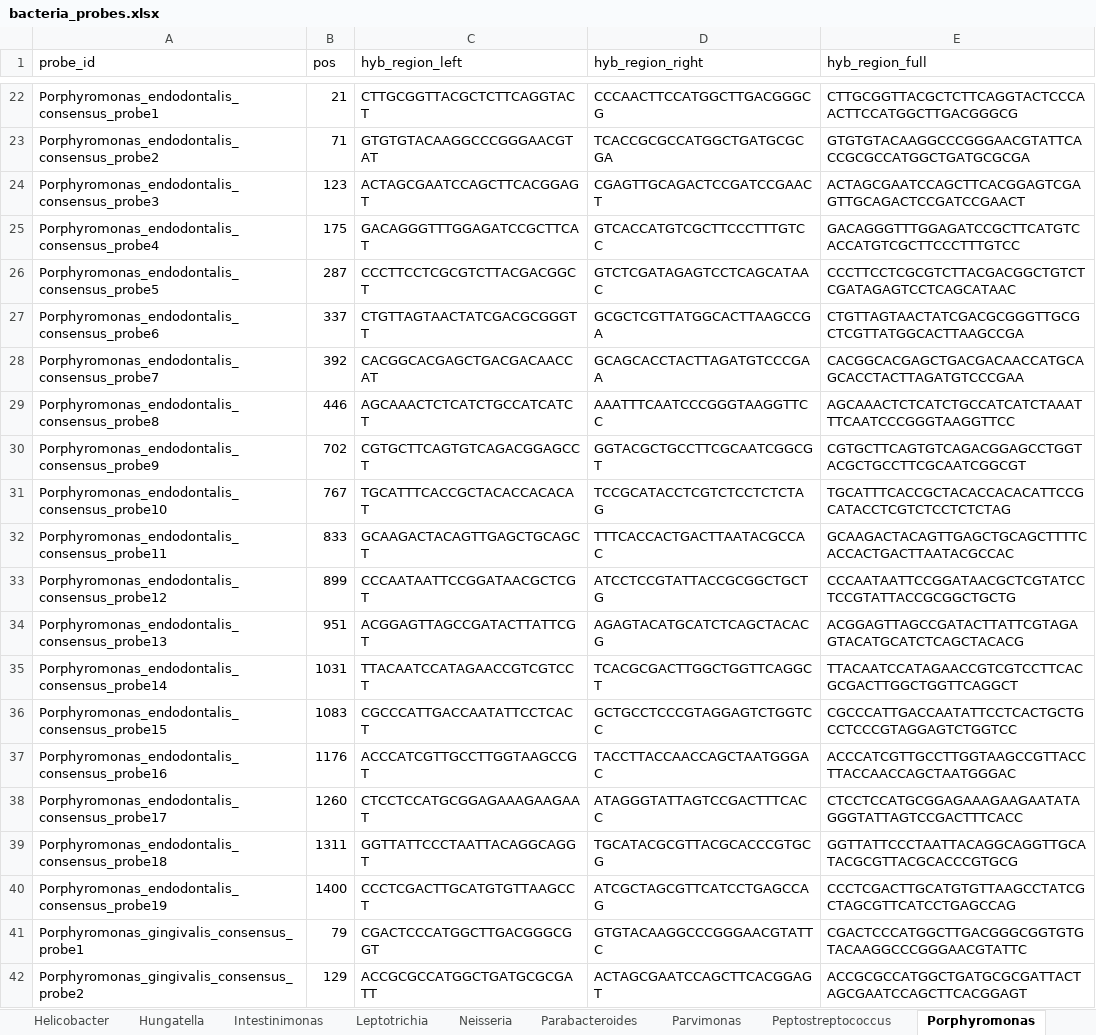
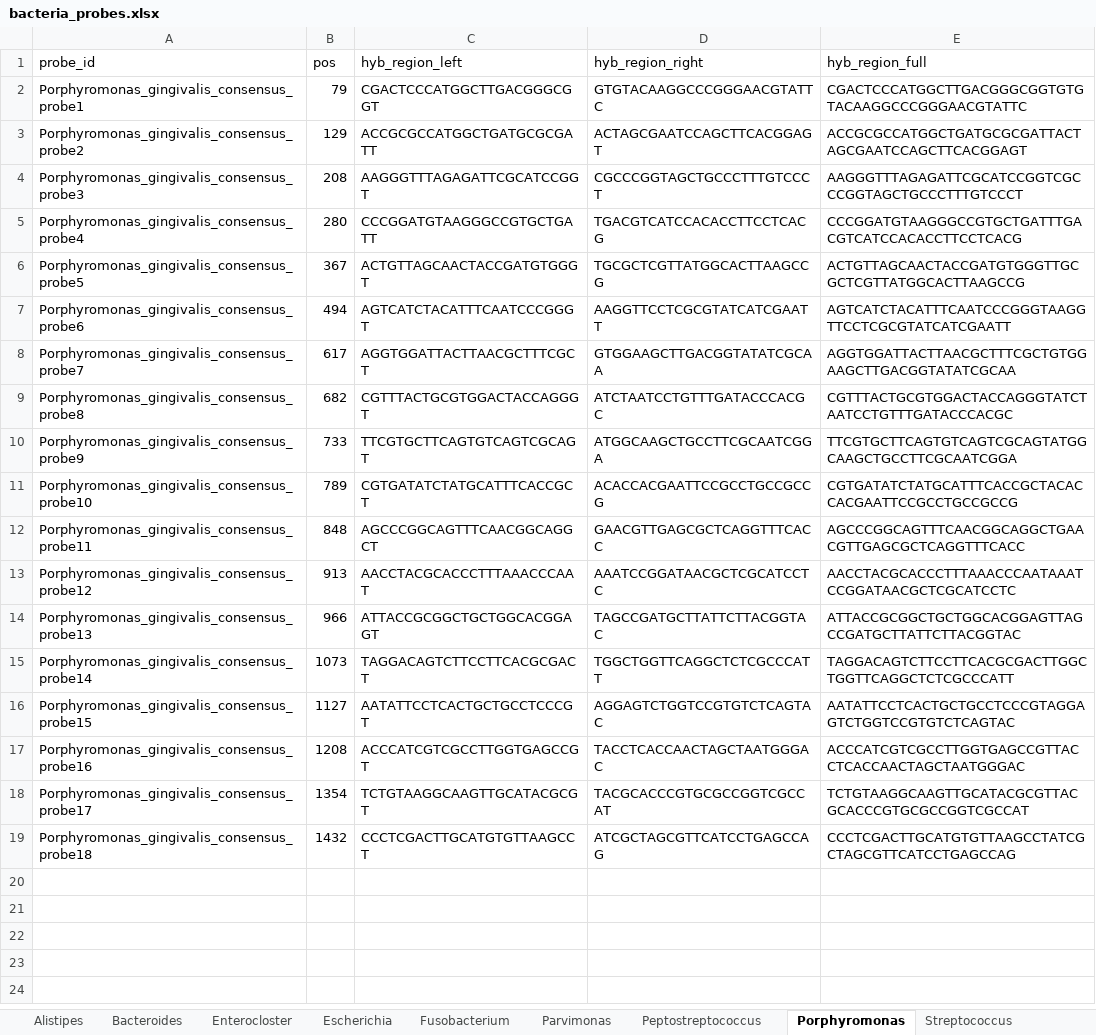
Before and after one commit to rayyan-aburajab/visium_microbiome_probe, an Excel workbook: data/probes/bacteria_probes.xlsx, sheet Porphyromonas, drawn as a sheet; only a part is shown, gaps mark what is left out; the shorter side is filled out with more unchanged rows; values as stored, in another font and other column widths than the file's, no borders; the diff covers the shown part only; the diff names each change by its address in the sheet, - before the commit and + after, or states it on an @@ line.

```diff
--- a/data/probes/bacteria_probes.xlsx (sheet Porphyromonas)
+++ b/data/probes/bacteria_probes.xlsx (sheet Porphyromonas)
-sheet tab: Helicobacter
-sheet tab: Hungatella
-sheet tab: Intestinimonas
-sheet tab: Leptotrichia
-sheet tab: Neisseria
-sheet tab: Parabacteroides
-row 22: Porphyromonas_endodontalis_consensus_probe1 | 21 | CTTGCGGTTACGCTCTTCAGGTACT | CCCAACTTCCATGGCTTGACGGGCG | CTTGCGGTTACGCTCTTCAGGTACTCCCAACTTCCATGGCTTGACGGGCG
-row 23: Porphyromonas_endodontalis_consensus_probe2 | 71 | GTGTGTACAAGGCCCGGGAACGTAT | TCACCGCGCCATGGCTGATGCGCGA | GTGTGTACAAGGCCCGGGAACGTATTCACCGCGCCATGGCTGATGCGCGA
-row 24: Porphyromonas_endodontalis_consensus_probe3 | 123 | ACTAGCGAATCCAGCTTCACGGAGT | CGAGTTGCAGACTCCGATCCGAACT | ACTAGCGAATCCAGCTTCACGGAGTCGAGTTGCAGACTCCGATCCGAACT
-row 25: Porphyromonas_endodontalis_consensus_probe4 | 175 | GACAGGGTTTGGAGATCCGCTTCAT | GTCACCATGTCGCTTCCCTTTGTCC | GACAGGGTTTGGAGATCCGCTTCATGTCACCATGTCGCTTCCCTTTGTCC
-row 26: Porphyromonas_endodontalis_consensus_probe5 | 287 | CCCTTCCTCGCGTCTTACGACGGCT | GTCTCGATAGAGTCCTCAGCATAAC | CCCTTCCTCGCGTCTTACGACGGCTGTCTCGATAGAGTCCTCAGCATAAC
-row 27: Porphyromonas_endodontalis_consensus_probe6 | 337 | CTGTTAGTAACTATCGACGCGGGTT | GCGCTCGTTATGGCACTTAAGCCGA | CTGTTAGTAACTATCGACGCGGGTTGCGCTCGTTATGGCACTTAAGCCGA
-row 28: Porphyromonas_endodontalis_consensus_probe7 | 392 | CACGGCACGAGCTGACGACAACCAT | GCAGCACCTACTTAGATGTCCCGAA | CACGGCACGAGCTGACGACAACCATGCAGCACCTACTTAGATGTCCCGAA
-row 29: Porphyromonas_endodontalis_consensus_probe8 | 446 | AGCAAACTCTCATCTGCCATCATCT | AAATTTCAATCCCGGGTAAGGTTCC | AGCAAACTCTCATCTGCCATCATCTAAATTTCAATCCCGGGTAAGGTTCC
-row 30: Porphyromonas_endodontalis_consensus_probe9 | 702 | CGTGCTTCAGTGTCAGACGGAGCCT | GGTACGCTGCCTTCGCAATCGGCGT | CGTGCTTCAGTGTCAGACGGAGCCTGGTACGCTGCCTTCGCAATCGGCGT
-row 31: Porphyromonas_endodontalis_consensus_probe10 | 767 | TGCATTTCACCGCTACACCACACAT | TCCGCATACCTCGTCTCCTCTCTAG | TGCATTTCACCGCTACACCACACATTCCGCATACCTCGTCTCCTCTCTAG
-row 32: Porphyromonas_endodontalis_consensus_probe11 | 833 | GCAAGACTACAGTTGAGCTGCAGCT | TTTCACCACTGACTTAATACGCCAC | GCAAGACTACAGTTGAGCTGCAGCTTTTCACCACTGACTTAATACGCCAC
-row 33: Porphyromonas_endodontalis_consensus_probe12 | 899 | CCCAATAATTCCGGATAACGCTCGT | ATCCTCCGTATTACCGCGGCTGCTG | CCCAATAATTCCGGATAACGCTCGTATCCTCCGTATTACCGCGGCTGCTG
-row 34: Porphyromonas_endodontalis_consensus_probe13 | 951 | ACGGAGTTAGCCGATACTTATTCGT | AGAGTACATGCATCTCAGCTACACG | ACGGAGTTAGCCGATACTTATTCGTAGAGTACATGCATCTCAGCTACACG
-row 35: Porphyromonas_endodontalis_consensus_probe14 | 1031 | TTACAATCCATAGAACCGTCGTCCT | TCACGCGACTTGGCTGGTTCAGGCT | TTACAATCCATAGAACCGTCGTCCTTCACGCGACTTGGCTGGTTCAGGCT
-row 36: Porphyromonas_endodontalis_consensus_probe15 | 1083 | CGCCCATTGACCAATATTCCTCACT | GCTGCCTCCCGTAGGAGTCTGGTCC | CGCCCATTGACCAATATTCCTCACTGCTGCCTCCCGTAGGAGTCTGGTCC
-row 37: Porphyromonas_endodontalis_consensus_probe16 | 1176 | ACCCATCGTTGCCTTGGTAAGCCGT | TACCTTACCAACCAGCTAATGGGAC | ACCCATCGTTGCCTTGGTAAGCCGTTACCTTACCAACCAGCTAATGGGAC
-row 38: Porphyromonas_endodontalis_consensus_probe17 | 1260 | CTCCTCCATGCGGAGAAAGAAGAAT | ATAGGGTATTAGTCCGACTTTCACC | CTCCTCCATGCGGAGAAAGAAGAATATAGGGTATTAGTCCGACTTTCACC
-row 39: Porphyromonas_endodontalis_consensus_probe18 | 1311 | GGTTATTCCCTAATTACAGGCAGGT | TGCATACGCGTTACGCACCCGTGCG | GGTTATTCCCTAATTACAGGCAGGTTGCATACGCGTTACGCACCCGTGCG
-row 40: Porphyromonas_endodontalis_consensus_probe19 | 1400 | CCCTCGACTTGCATGTGTTAAGCCT | ATCGCTAGCGTTCATCCTGAGCCAG | CCCTCGACTTGCATGTGTTAAGCCTATCGCTAGCGTTCATCCTGAGCCAG
```
Also changed, not shown: 20 removed rows elsewhere in this sheet, sheet Bacteroides, sheet Streptococcus, sheet Enterocloster, sheet Alistipes, sheet Fusobacterium, other sheet tabs, 12 other files.
